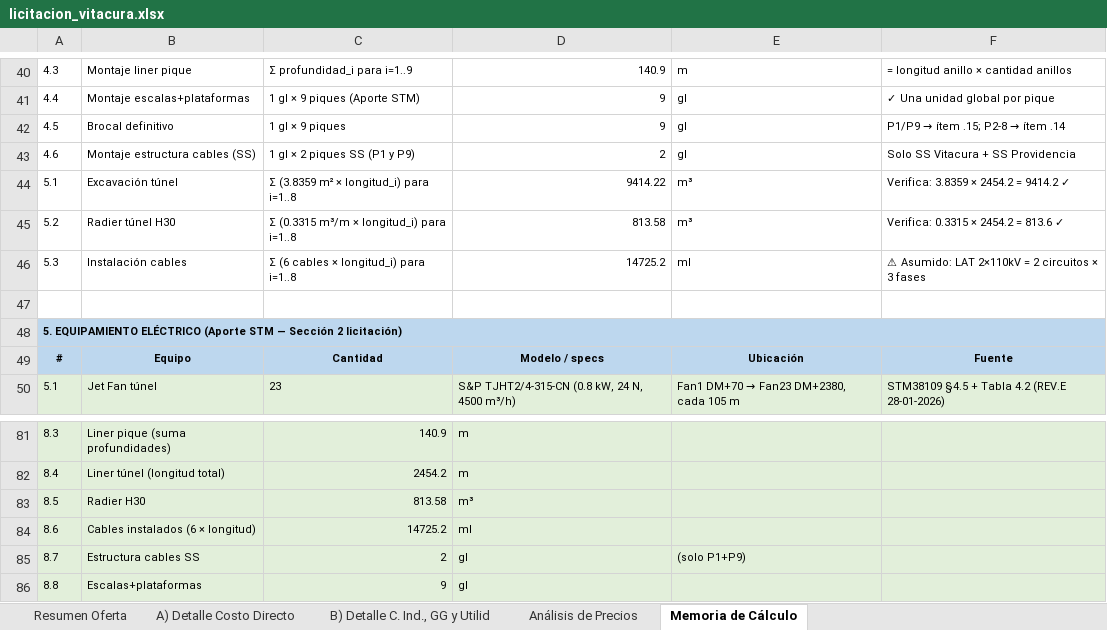
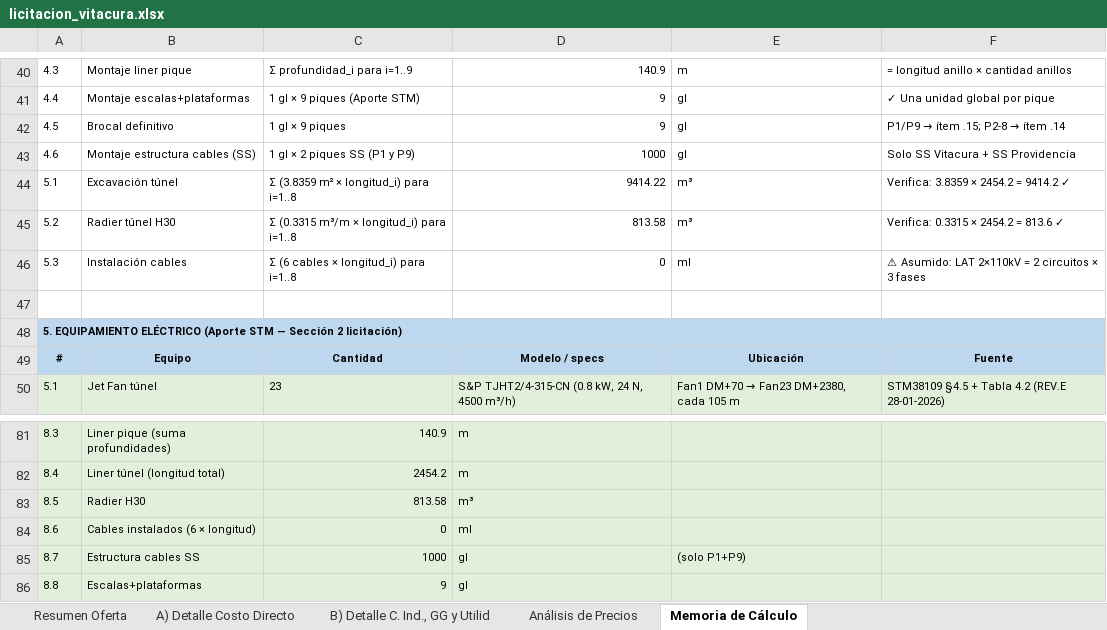
Before and after one commit to dgonzamat/Hack, an Excel workbook: output/licitacion_vitacura.xlsx, sheet Memoria de Cálculo, drawn as a sheet; only a part is shown, gaps mark what is left out; values as stored, in another font and other column widths than the file's, no borders; formulas without a stored value are shown as written; the diff names each change by its address in the sheet, - before the commit and + after, or states it on an @@ line.

```diff
--- a/output/licitacion_vitacura.xlsx (sheet Memoria de Cálculo)
+++ b/output/licitacion_vitacura.xlsx (sheet Memoria de Cálculo)
-D43: 2
+D43: 1000
-D46: 14725.2
+D46: 0
-C84: 14725.2
+C84: 0
-C85: 2
+C85: 1000
```
Also changed, not shown: sheet A) Detalle Costo Directo, sheet B) Detalle C. Ind., GG y Utilid, 3 other files.
